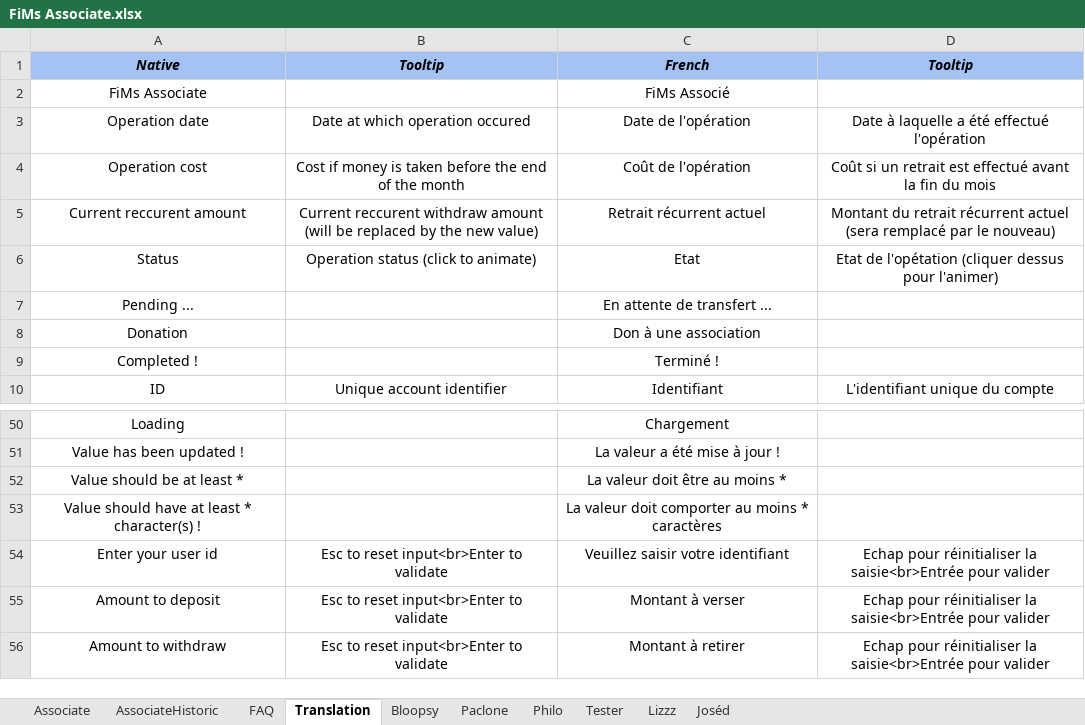
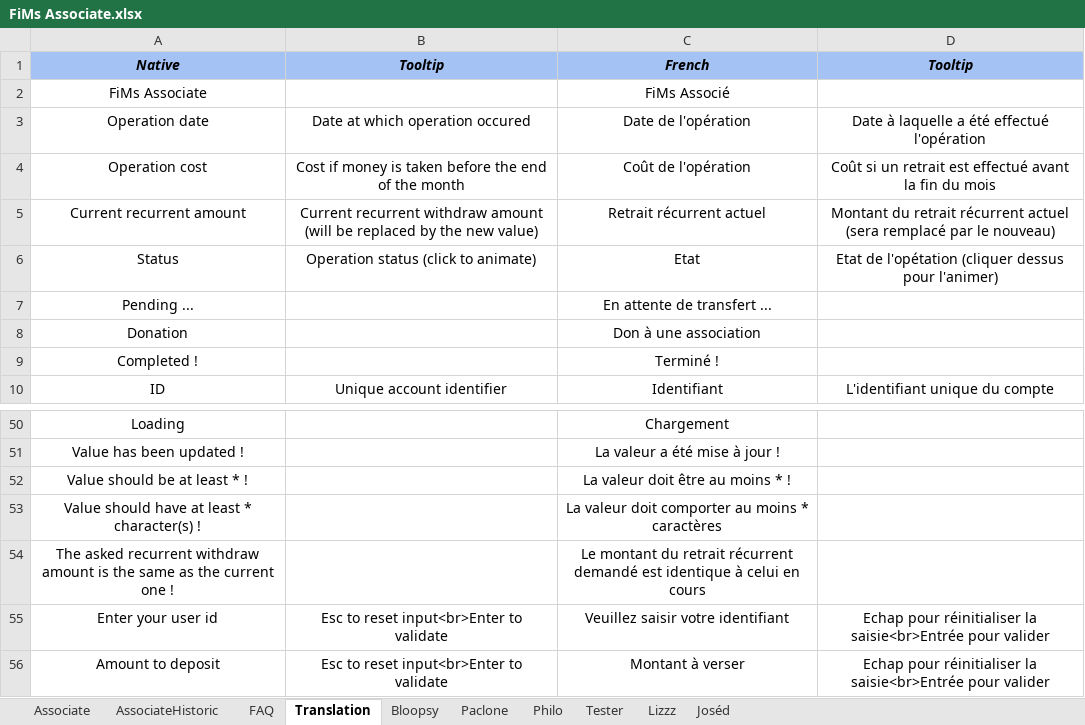
Before and after one commit to flodef/FiMs, an Excel workbook: Data/FiMs Associate.xlsx, sheet Translation, drawn as a sheet; only a part is shown, gaps mark what is left out; the shorter side is filled out with more unchanged rows; values as stored, in another font and other column widths than the file's, no borders; charts and pictures not drawn; the diff names each change by its address in the sheet, - before the commit and + after, or states it on an @@ line.

Commit message:
APP : Change recurrent value in database and personal data APP : Don't update if same value for recurrent withdraw BUG : Snackbar is not shown when the popup is displayed BUG : Numbers & Durations not translated anymore BUG : Amount in deposit/withdraw not translated in confirmation texts BUG : convertNumberToColumn return A for 1 (should be B), etc

```diff
--- a/Data/FiMs Associate.xlsx (sheet Translation)
+++ b/Data/FiMs Associate.xlsx (sheet Translation)
-A5: Current reccurent amount
+A5: Current recurrent amount
-B5: Current reccurent withdraw amount…
+B5: Current recurrent withdraw amount…
-A52: Value should be at least *
+A52: Value should be at least * !
-C52: La valeur doit être au moins *
+C52: La valeur doit être au moins * !
+row 54: The asked recurrent withdraw amount is the same as the current one ! |  | Le montant du retrait récurrent demandé est identique à celui en cours
```
Also changed, not shown: sheet FAQ, sheet Associate, Data/FiMs Main.xlsx, 4 other files.
